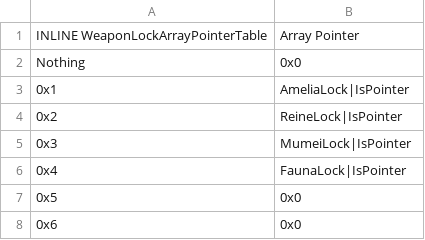
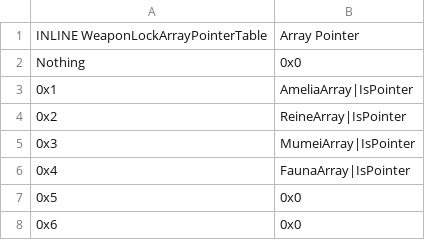
Before and after one commit to Hajimette/s4s, a CSV file: Tables/NightmareModules/Items/WeaponLockArray.csv, drawn as a sheet; only a part is shown.

Commit message:
ItemLocks

```diff
--- a/Tables/NightmareModules/Items/WeaponLockArray.csv
+++ b/Tables/NightmareModules/Items/WeaponLockArray.csv
@@ -2,6 +2,6 @@ INLINE WeaponLockArrayPointerTable,Array Pointer
 Nothing,0x0
-0x1,AmeliaLock|IsPointer
-0x2,ReineLock|IsPointer
-0x3,MumeiLock|IsPointer
-0x4,FaunaLock|IsPointer
+0x1,AmeliaArray|IsPointer
+0x2,ReineArray|IsPointer
+0x3,MumeiArray|IsPointer
+0x4,FaunaArray|IsPointer
 0x5,0x0
```
Also changed, not shown: Tables/NightmareModules/Items/ItemTable.csv, 3 other files.
